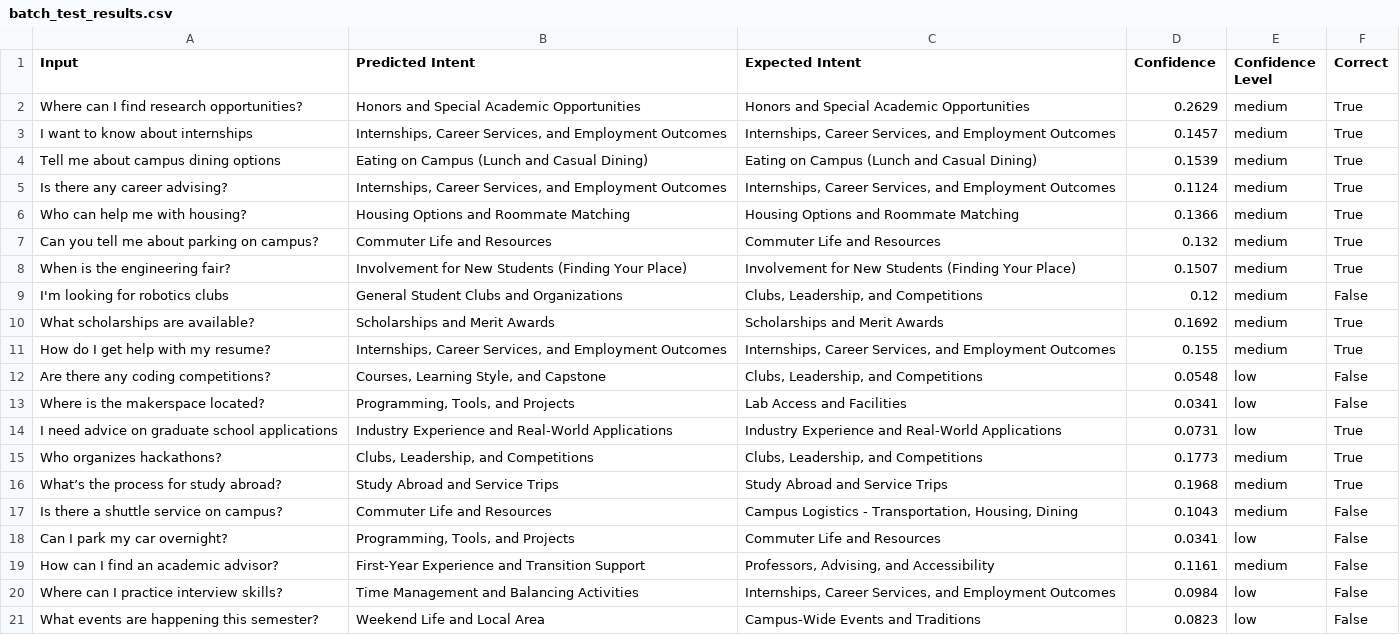
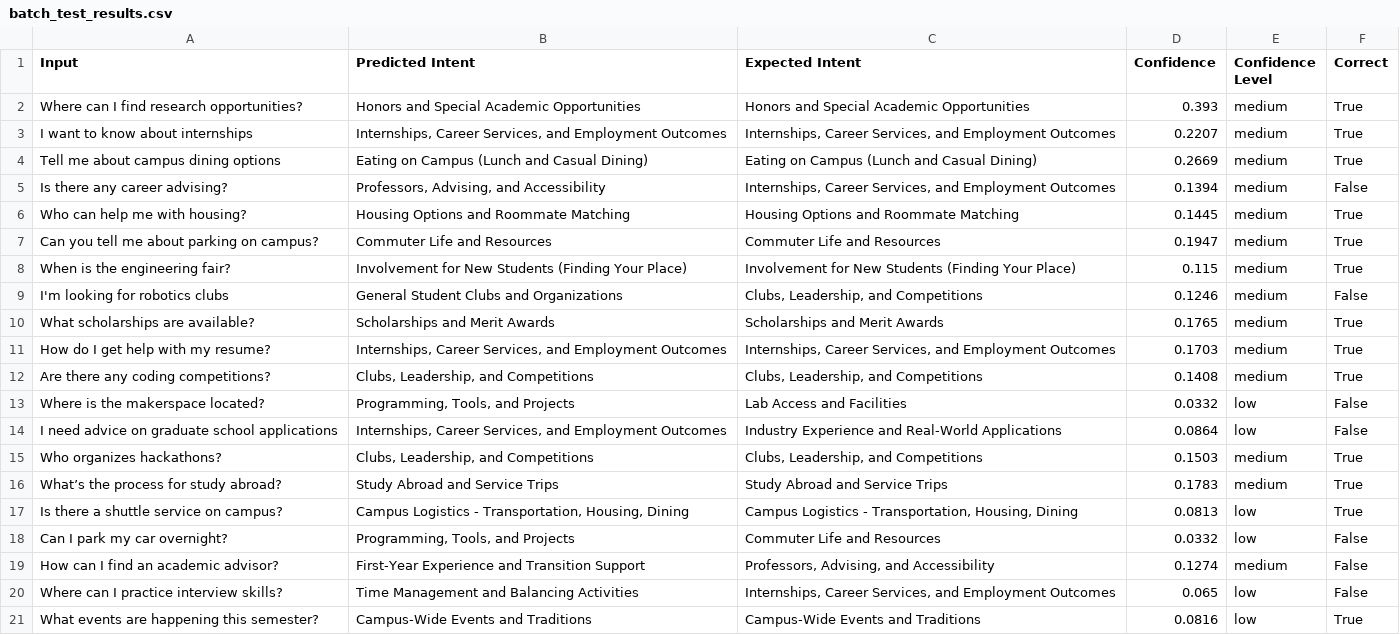
Before and after one commit to britomartinw/BritoBrownVilla_3335_Final_Pepper, a CSV file: batch_test_results.csv, drawn as a sheet; only a part is shown; the diff covers the shown part only.

```diff
--- a/batch_test_results.csv
+++ b/batch_test_results.csv
@@ -1,21 +1,21 @@
 Input,Predicted Intent,Expected Intent,Confidence,Confidence Level,Correct
-Where can I find research opportunities?,Honors and Special Academic Opportunities,Honors and Special Academic Opportunities,0.2629,medium,True
-I want to know about internships,"Internships, Career Services, and Employment Outcomes","Internships, Career Services, and Employment Outcomes",0.1457,medium,True
-Tell me about campus dining options,Eating on Campus (Lunch and Casual Dining),Eating on Campus (Lunch and Casual Dining),0.1539,medium,True
-Is there any career advising?,"Internships, Career Services, and Employment Outcomes","Internships, Career Services, and Employment Outcomes",0.1124,medium,True
-Who can help me with housing?,Housing Options and Roommate Matching,Housing Options and Roommate Matching,0.1366,medium,True
-Can you tell me about parking on campus?,Commuter Life and Resources,Commuter Life and Resources,0.132,medium,True
-When is the engineering fair?,Involvement for New Students (Finding Your Place),Involvement for New Students (Finding Your Place),0.1507,medium,True
-I'm looking for robotics clubs,General Student Clubs and Organizations,"Clubs, Leadership, and Competitions",0.12,medium,False
-What scholarships are available?,Scholarships and Merit Awards,Scholarships and Merit Awards,0.1692,medium,True
-How do I get help with my resume?,"Internships, Career Services, and Employment Outcomes","Internships, Career Services, and Employment Outcomes",0.155,medium,True
-Are there any coding competitions?,"Courses, Learning Style, and Capstone","Clubs, Leadership, and Competitions",0.0548,low,False
-Where is the makerspace located?,"Programming, Tools, and Projects",Lab Access and Facilities,0.0341,low,False
-I need advice on graduate school applications,Industry Experience and Real-World Applications,Industry Experience and Real-World Applications,0.0731,low,True
-Who organizes hackathons?,"Clubs, Leadership, and Competitions","Clubs, Leadership, and Competitions",0.1773,medium,True
-What’s the process for study abroad?,Study Abroad and Service Trips,Study Abroad and Service Trips,0.1968,medium,True
-Is there a shuttle service on campus?,Commuter Life and Resources,"Campus Logistics - Transportation, Housing, Dining",0.1043,medium,False
-Can I park my car overnight?,"Programming, Tools, and Projects",Commuter Life and Resources,0.0341,low,False
-How can I find an academic advisor?,First-Year Experience and Transition Support,"Professors, Advising, and Accessibility",0.1161,medium,False
-Where can I practice interview skills?,Time Management and Balancing Activities,"Internships, Career Services, and Employment Outcomes",0.0984,low,False
-What events are happening this semester?,Weekend Life and Local Area,Campus-Wide Events and Traditions,0.0823,low,False
+Where can I find research opportunities?,Honors and Special Academic Opportunities,Honors and Special Academic Opportunities,0.393,medium,True
+I want to know about internships,"Internships, Career Services, and Employment Outcomes","Internships, Career Services, and Employment Outcomes",0.2207,medium,True
+Tell me about campus dining options,Eating on Campus (Lunch and Casual Dining),Eating on Campus (Lunch and Casual Dining),0.2669,medium,True
+Is there any career advising?,"Professors, Advising, and Accessibility","Internships, Career Services, and Employment Outcomes",0.1394,medium,False
+Who can help me with housing?,Housing Options and Roommate Matching,Housing Options and Roommate Matching,0.1445,medium,True
+Can you tell me about parking on campus?,Commuter Life and Resources,Commuter Life and Resources,0.1947,medium,True
+When is the engineering fair?,Involvement for New Students (Finding Your Place),Involvement for New Students (Finding Your Place),0.115,medium,True
+I'm looking for robotics clubs,General Student Clubs and Organizations,"Clubs, Leadership, and Competitions",0.1246,medium,False
+What scholarships are available?,Scholarships and Merit Awards,Scholarships and Merit Awards,0.1765,medium,True
+How do I get help with my resume?,"Internships, Career Services, and Employment Outcomes","Internships, Career Services, and Employment Outcomes",0.1703,medium,True
+Are there any coding competitions?,"Clubs, Leadership, and Competitions","Clubs, Leadership, and Competitions",0.1408,medium,True
+Where is the makerspace located?,"Programming, Tools, and Projects",Lab Access and Facilities,0.0332,low,False
+I need advice on graduate school applications,"Internships, Career Services, and Employment Outcomes",Industry Experience and Real-World Applications,0.0864,low,False
+Who organizes hackathons?,"Clubs, Leadership, and Competitions","Clubs, Leadership, and Competitions",0.1503,medium,True
+What’s the process for study abroad?,Study Abroad and Service Trips,Study Abroad and Service Trips,0.1783,medium,True
+Is there a shuttle service on campus?,"Campus Logistics - Transportation, Housing, Dining","Campus Logistics - Transportation, Housing, Dining",0.0813,low,True
+Can I park my car overnight?,"Programming, Tools, and Projects",Commuter Life and Resources,0.0332,low,False
+How can I find an academic advisor?,First-Year Experience and Transition Support,"Professors, Advising, and Accessibility",0.1274,medium,False
+Where can I practice interview skills?,Time Management and Balancing Activities,"Internships, Career Services, and Employment Outcomes",0.065,low,False
+What events are happening this semester?,Campus-Wide Events and Traditions,Campus-Wide Events and Traditions,0.0816,low,True
```
Also changed, not shown: 15 edited cells elsewhere in this file, 4 other files.
